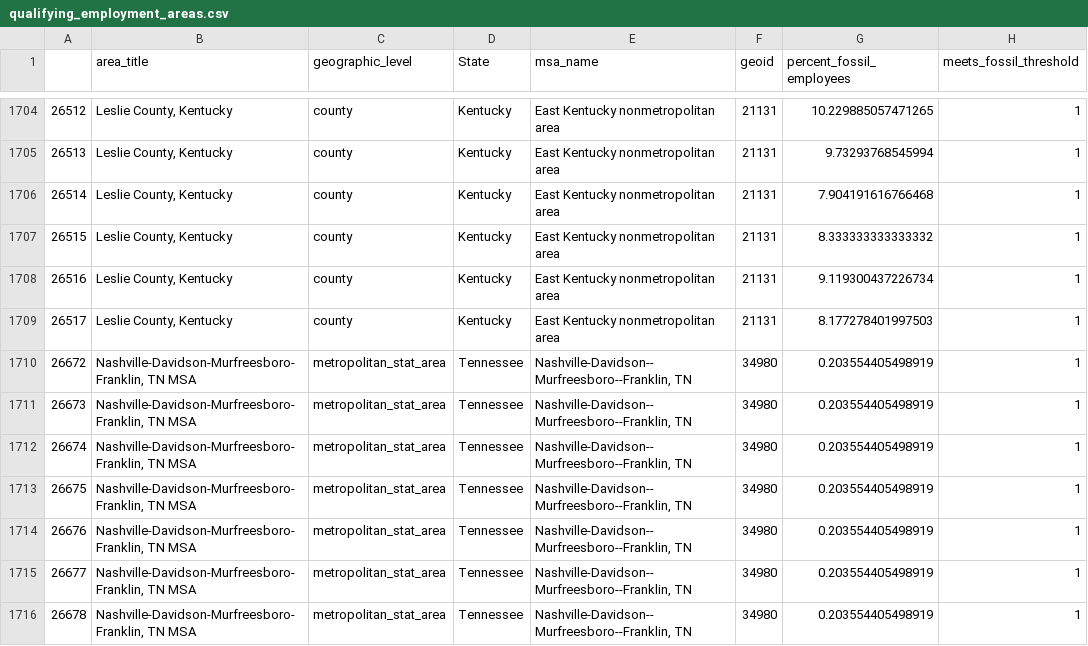
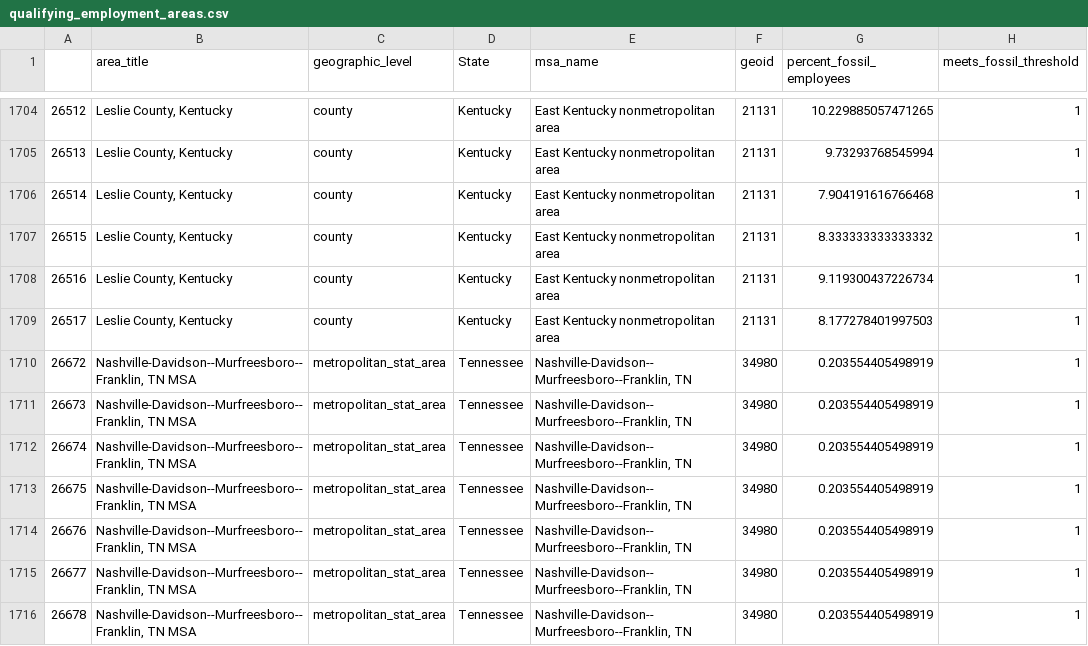
Before and after one commit to catalyst-cooperative/rmi-energy-communities, a CSV file: notebooks/files/qualifying_employment_areas.csv, drawn as a sheet; only a part is shown, gaps mark what is left out; the diff covers the shown part only; the diff names each change by its address in the sheet, - before the commit and + after, or states it on an @@ line.

Commit message:
fix unemployment bug - multiple rows

```diff
--- a/notebooks/files/qualifying_employment_areas.csv
+++ b/notebooks/files/qualifying_employment_areas.csv
-B1710:B1716 (area_title): Nashville-Davidson-Murfreesboro-Franklin, TN MSA
+B1710:B1716 (area_title): Nashville-Davidson--Murfreesboro--Franklin, TN MSA
```
Also changed, not shown: 15 edited cells elsewhere in this file, 7 other files.
